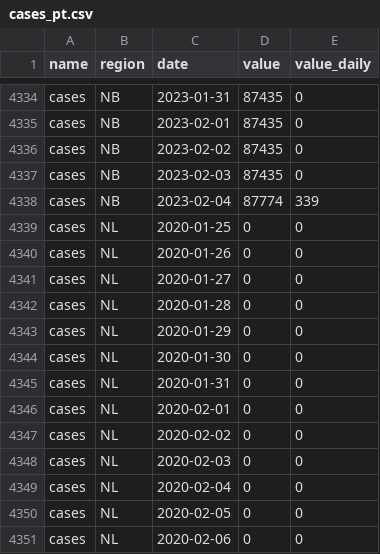
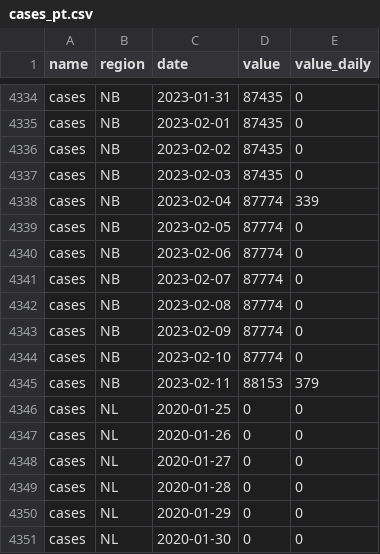
Before and after one commit to ccodwg/CovidTimelineCanada, a CSV file: data/pt/cases_pt.csv, drawn as a sheet; only a part is shown, gaps mark what is left out; the shorter side is filled out with more unchanged rows; the diff names each change by its address in the sheet, - before the commit and + after, or states it on an @@ line.

```diff
--- a/data/pt/cases_pt.csv
+++ b/data/pt/cases_pt.csv
+row 4339: cases | NB | 2023-02-05 | 87774 | 0
+row 4340: cases | NB | 2023-02-06 | 87774 | 0
+row 4341: cases | NB | 2023-02-07 | 87774 | 0
+row 4342: cases | NB | 2023-02-08 | 87774 | 0
+row 4343: cases | NB | 2023-02-09 | 87774 | 0
+row 4344: cases | NB | 2023-02-10 | 87774 | 0
+row 4345: cases | NB | 2023-02-11 | 88153 | 379
```
Also changed, not shown: data/can/cases_can.csv, data/can/deaths_can.csv, 13 other files.
